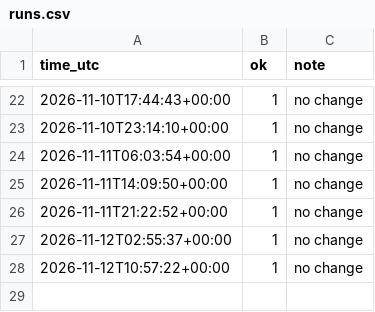
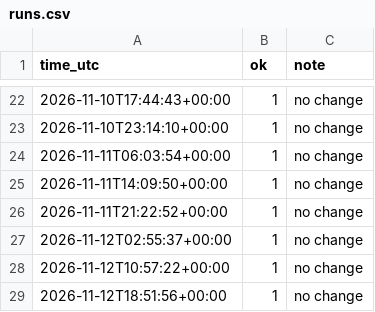
Before and after one commit to brandall414-ctrl/Go-Wild, a CSV file: state/runs.csv, drawn as a sheet; only a part is shown, gaps mark what is left out; the diff names each change by its address in the sheet, - before the commit and + after, or states it on an @@ line.

```diff
--- a/state/runs.csv
+++ b/state/runs.csv
+row 29: 2026-11-12T18:51:56+00:00 | 1 | no change
```
